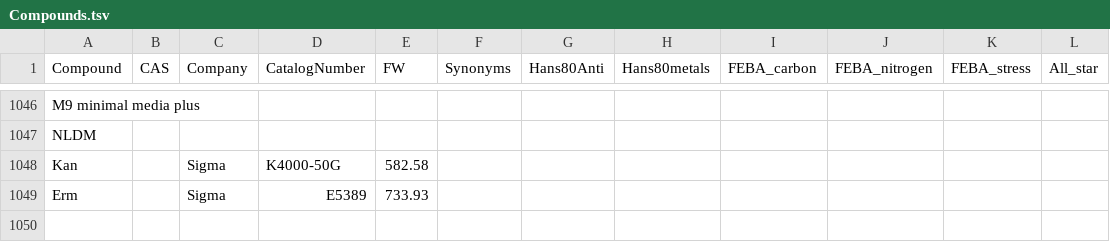
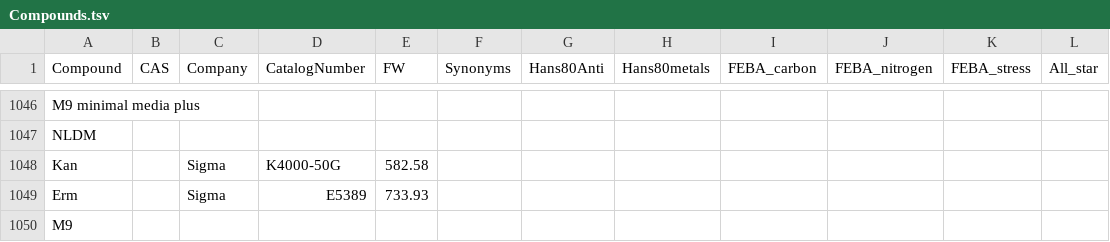
Before and after one commit to pranjan77/test_feba, a TSV file: metadata/Compounds.tsv, drawn as a sheet; only a part is shown, gaps mark what is left out; the diff names each change by its address in the sheet, - before the commit and + after, or states it on an @@ line.

Commit message:
metadata update

```diff
--- a/metadata/Compounds.tsv
+++ b/metadata/Compounds.tsv
+row 1050: M9
```
